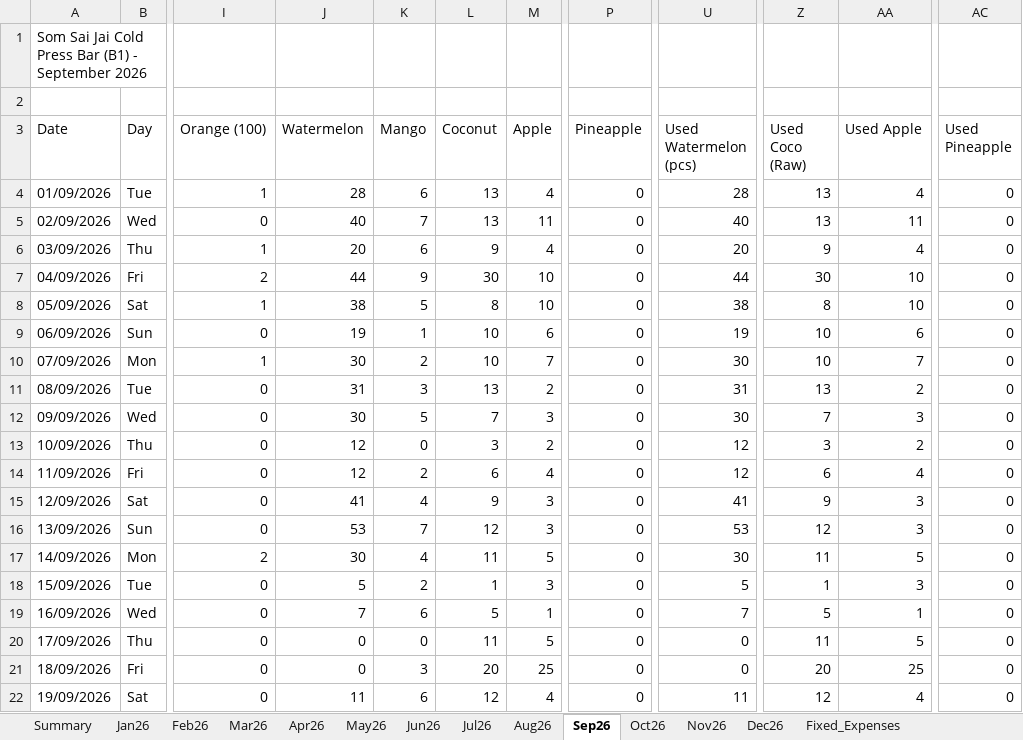
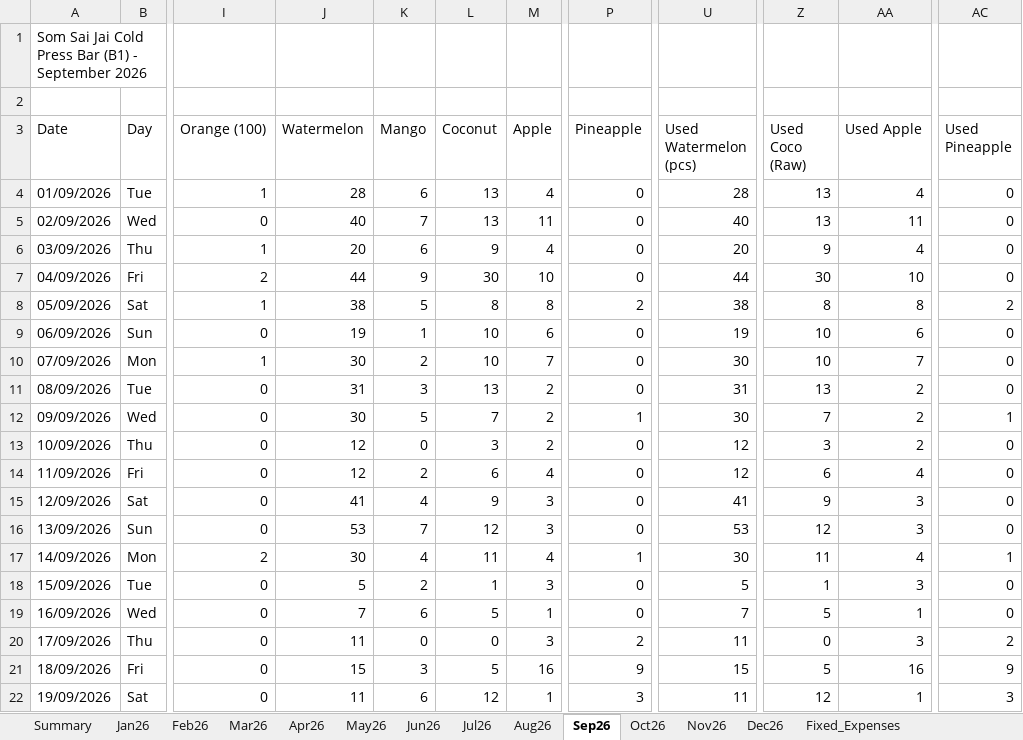
Before and after one commit to metasith-blessme/Somsaijai-Dashboard, an Excel workbook: 3_Automation_Dashboard/SomSaiJai_Dashboard_B1_2026.xlsx, sheet Sep26, drawn as a sheet; only a part is shown, gaps mark what is left out; values as stored, in another font and other column widths than the file's, no borders; the diff covers the shown part only; the diff names each change by its address in the sheet, - before the commit and + after, or states it on an @@ line.

```diff
--- a/3_Automation_Dashboard/SomSaiJai_Dashboard_B1_2026.xlsx (sheet Sep26)
+++ b/3_Automation_Dashboard/SomSaiJai_Dashboard_B1_2026.xlsx (sheet Sep26)
-M8 (Apple): 10
+M8 (Apple): 8
-P8 (Pineapple): 0
+P8 (Pineapple): 2
-AA8 (Used Apple): 10
+AA8 (Used Apple): 8
-AC8 (Used Pineapple): 0
+AC8 (Used Pineapple): 2
-M12 (Apple): 3
+M12 (Apple): 2
-P12 (Pineapple): 0
+P12 (Pineapple): 1
-AA12 (Used Apple): 3
+AA12 (Used Apple): 2
-AC12 (Used Pineapple): 0
+AC12 (Used Pineapple): 1
-M17 (Apple): 5
+M17 (Apple): 4
-P17 (Pineapple): 0
+P17 (Pineapple): 1
-AA17 (Used Apple): 5
+AA17 (Used Apple): 4
-AC17 (Used Pineapple): 0
+AC17 (Used Pineapple): 1
-J20 (Watermelon): 0
+J20 (Watermelon): 11
-L20 (Coconut): 11
+L20 (Coconut): 0
-M20 (Apple): 5
+M20 (Apple): 3
-P20 (Pineapple): 0
+P20 (Pineapple): 2
-U20 (Used Watermelon (pcs)): 0
+U20 (Used Watermelon (pcs)): 11
-Z20 (Used Coco (Raw)): 11
+Z20 (Used Coco (Raw)): 0
-AA20 (Used Apple): 5
+AA20 (Used Apple): 3
-AC20 (Used Pineapple): 0
+AC20 (Used Pineapple): 2
-J21 (Watermelon): 0
+J21 (Watermelon): 15
-L21 (Coconut): 20
+L21 (Coconut): 5
-M21 (Apple): 25
+M21 (Apple): 16
-P21 (Pineapple): 0
+P21 (Pineapple): 9
-U21 (Used Watermelon (pcs)): 0
+U21 (Used Watermelon (pcs)): 15
-Z21 (Used Coco (Raw)): 20
+Z21 (Used Coco (Raw)): 5
-AA21 (Used Apple): 25
+AA21 (Used Apple): 16
-AC21 (Used Pineapple): 0
+AC21 (Used Pineapple): 9
-M22 (Apple): 4
+M22 (Apple): 1
-P22 (Pineapple): 0
+P22 (Pineapple): 3
-AA22 (Used Apple): 4
+AA22 (Used Apple): 1
-AC22 (Used Pineapple): 0
+AC22 (Used Pineapple): 3
```
Also changed, not shown: 52 edited cells elsewhere in this sheet, 3_Automation_Dashboard/SomSaiJai_Dashboard_B4_2026.xlsx, 11 other files.
